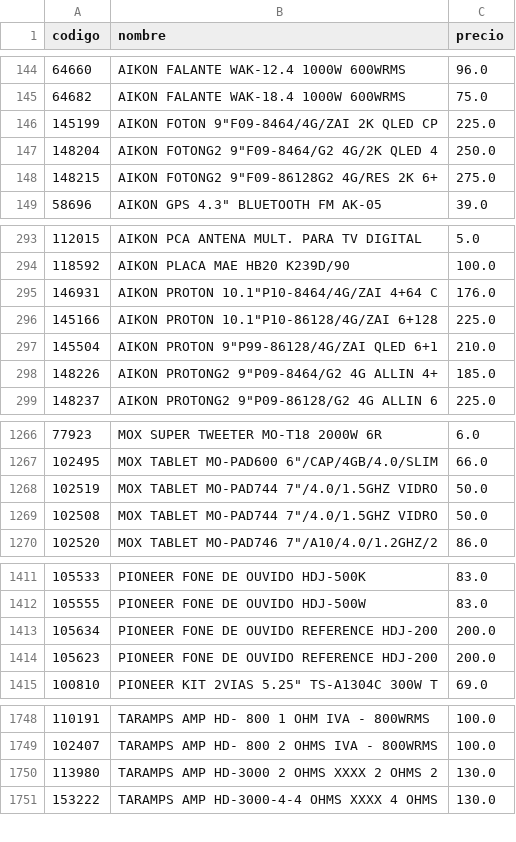
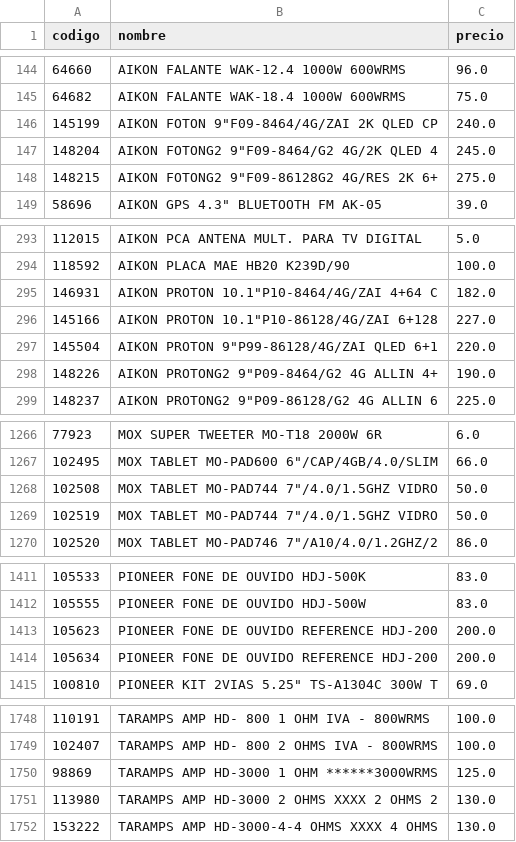
Before and after one commit to Gabrieluz1985/monitor-senki, a CSV file: productos_anterior.csv, drawn as a sheet; only a part is shown, gaps mark what is left out; the diff covers the shown part only.

```diff
--- a/productos_anterior.csv
+++ b/productos_anterior.csv
@@ -145,4 +145,4 @@
 64682,AIKON FALANTE WAK-18.4 1000W 600WRMS,75.0
-145199,"AIKON FOTON 9""F09-8464/4G/ZAI 2K QLED CP",225.0
-148204,"AIKON FOTONG2 9""F09-8464/G2 4G/2K QLED 4",250.0
+145199,"AIKON FOTON 9""F09-8464/4G/ZAI 2K QLED CP",240.0
+148204,"AIKON FOTONG2 9""F09-8464/G2 4G/2K QLED 4",245.0
 148215,"AIKON FOTONG2 9""F09-86128G2 4G/RES 2K 6+",275.0
@@ -294,6 +294,6 @@
 118592,AIKON PLACA MAE HB20 K239D/90,100.0
-146931,"AIKON PROTON 10.1""P10-8464/4G/ZAI 4+64 C",176.0
-145166,"AIKON PROTON 10.1""P10-86128/4G/ZAI 6+128",225.0
-145504,"AIKON PROTON 9""P99-86128/4G/ZAI QLED 6+1",210.0
-148226,"AIKON PROTONG2 9""P09-8464/G2 4G ALLIN 4+",185.0
+146931,"AIKON PROTON 10.1""P10-8464/4G/ZAI 4+64 C",182.0
+145166,"AIKON PROTON 10.1""P10-86128/4G/ZAI 6+128",227.0
+145504,"AIKON PROTON 9""P99-86128/4G/ZAI QLED 6+1",220.0
+148226,"AIKON PROTONG2 9""P09-8464/G2 4G ALLIN 4+",190.0
 148237,"AIKON PROTONG2 9""P09-86128/G2 4G ALLIN 6",225.0
@@ -1267,4 +1267,4 @@
 102495,"MOX TABLET MO-PAD600 6""/CAP/4GB/4.0/SLIM",66.0
-102519,"MOX TABLET MO-PAD744 7""/4.0/1.5GHZ VIDRO",50.0
 102508,"MOX TABLET MO-PAD744 7""/4.0/1.5GHZ VIDRO",50.0
+102519,"MOX TABLET MO-PAD744 7""/4.0/1.5GHZ VIDRO",50.0
 102520,"MOX TABLET MO-PAD746 7""/A10/4.0/1.2GHZ/2",86.0
@@ -1412,4 +1412,4 @@
 105555,PIONEER FONE DE OUVIDO HDJ-500W,83.0
-105634,PIONEER FONE DE OUVIDO REFERENCE HDJ-200,200.0
 105623,PIONEER FONE DE OUVIDO REFERENCE HDJ-200,200.0
+105634,PIONEER FONE DE OUVIDO REFERENCE HDJ-200,200.0
 100810,"PIONEER KIT 2VIAS 5.25"" TS-A1304C 300W T",69.0
@@ -1749,2 +1749,3 @@
 102407,TARAMPS AMP HD- 800 2 OHMS IVA - 800WRMS,100.0
+98869,TARAMPS AMP HD-3000 1 OHM ******3000WRMS,125.0
 113980,TARAMPS AMP HD-3000 2 OHMS XXXX 2 OHMS 2,130.0
```
Also changed, not shown: 2 moved rows and 1 edited cell elsewhere in this file.
